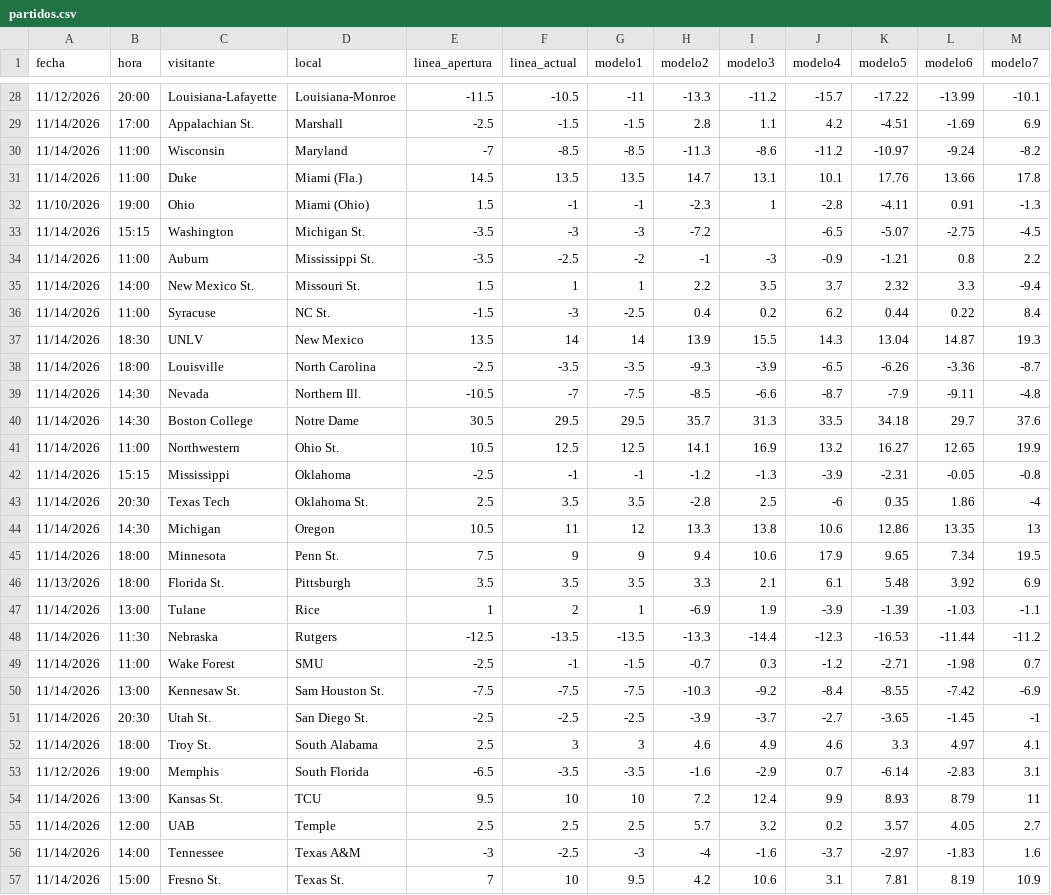
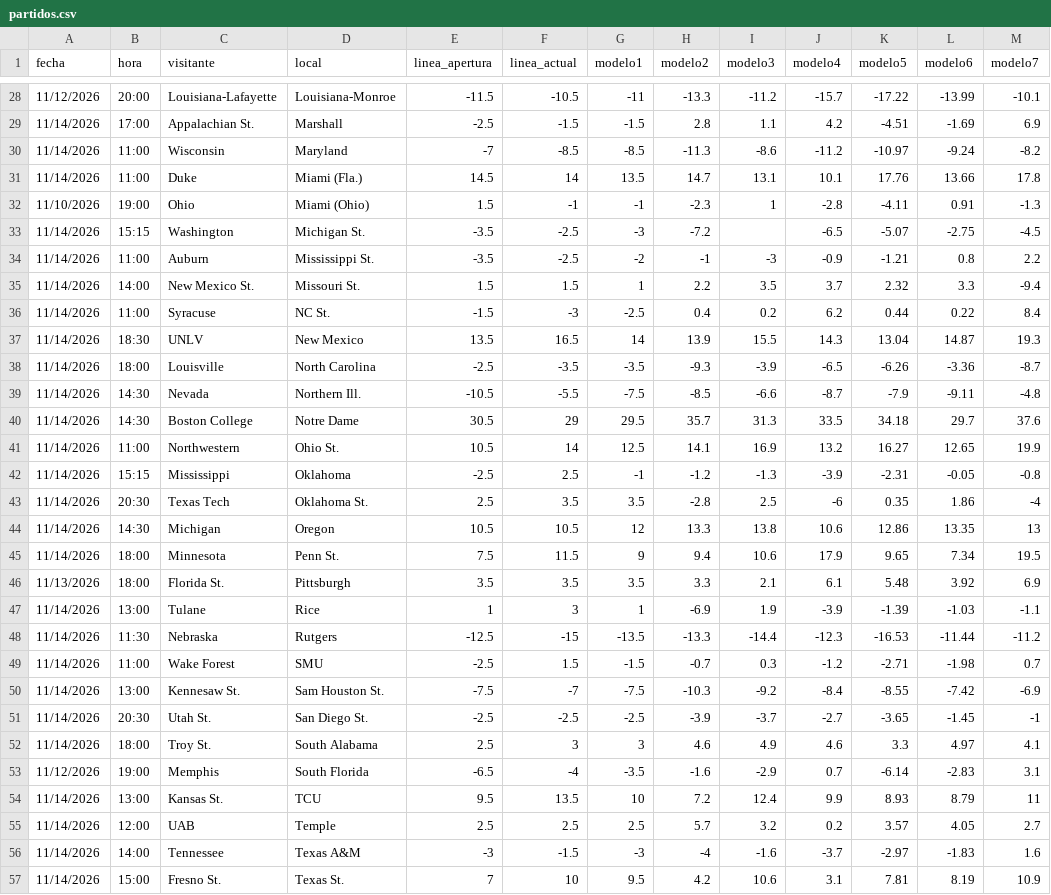
Before and after one commit to Maromeros91/ncaaf-bets, a CSV file: partidos.csv, drawn as a sheet; only a part is shown, gaps mark what is left out; the diff covers the shown part only.

```diff
--- a/partidos.csv
+++ b/partidos.csv
@@ -30,28 +30,28 @@ fecha,hora,visitante,local,linea_apertura,linea_actual,modelo1,modelo2,modelo3,m
 11/14/2026,11:00,Wisconsin,Maryland,-7,-8.5,-8.5,-11.3,-8.6,-11.2,-10.97,-9.24,-8.2
-11/14/2026,11:00,Duke,Miami (Fla.),14.5,13.5,13.5,14.7,13.1,10.1,17.76,13.66,17.8
+11/14/2026,11:00,Duke,Miami (Fla.),14.5,14,13.5,14.7,13.1,10.1,17.76,13.66,17.8
 11/10/2026,19:00,Ohio,Miami (Ohio),1.5,-1,-1,-2.3,1,-2.8,-4.11,0.91,-1.3
-11/14/2026,15:15,Washington,Michigan St.,-3.5,-3,-3,-7.2,,-6.5,-5.07,-2.75,-4.5
+11/14/2026,15:15,Washington,Michigan St.,-3.5,-2.5,-3,-7.2,,-6.5,-5.07,-2.75,-4.5
 11/14/2026,11:00,Auburn,Mississippi St.,-3.5,-2.5,-2,-1,-3,-0.9,-1.21,0.8,2.2
-11/14/2026,14:00,New Mexico St.,Missouri St.,1.5,1,1,2.2,3.5,3.7,2.32,3.3,-9.4
+11/14/2026,14:00,New Mexico St.,Missouri St.,1.5,1.5,1,2.2,3.5,3.7,2.32,3.3,-9.4
 11/14/2026,11:00,Syracuse,NC St.,-1.5,-3,-2.5,0.4,0.2,6.2,0.44,0.22,8.4
-11/14/2026,18:30,UNLV,New Mexico,13.5,14,14,13.9,15.5,14.3,13.04,14.87,19.3
+11/14/2026,18:30,UNLV,New Mexico,13.5,16.5,14,13.9,15.5,14.3,13.04,14.87,19.3
 11/14/2026,18:00,Louisville,North Carolina,-2.5,-3.5,-3.5,-9.3,-3.9,-6.5,-6.26,-3.36,-8.7
-11/14/2026,14:30,Nevada,Northern Ill.,-10.5,-7,-7.5,-8.5,-6.6,-8.7,-7.9,-9.11,-4.8
-11/14/2026,14:30,Boston College,Notre Dame,30.5,29.5,29.5,35.7,31.3,33.5,34.18,29.7,37.6
-11/14/2026,11:00,Northwestern,Ohio St.,10.5,12.5,12.5,14.1,16.9,13.2,16.27,12.65,19.9
-11/14/2026,15:15,Mississippi,Oklahoma,-2.5,-1,-1,-1.2,-1.3,-3.9,-2.31,-0.05,-0.8
+11/14/2026,14:30,Nevada,Northern Ill.,-10.5,-5.5,-7.5,-8.5,-6.6,-8.7,-7.9,-9.11,-4.8
+11/14/2026,14:30,Boston College,Notre Dame,30.5,29,29.5,35.7,31.3,33.5,34.18,29.7,37.6
+11/14/2026,11:00,Northwestern,Ohio St.,10.5,14,12.5,14.1,16.9,13.2,16.27,12.65,19.9
+11/14/2026,15:15,Mississippi,Oklahoma,-2.5,2.5,-1,-1.2,-1.3,-3.9,-2.31,-0.05,-0.8
 11/14/2026,20:30,Texas Tech,Oklahoma St.,2.5,3.5,3.5,-2.8,2.5,-6,0.35,1.86,-4
-11/14/2026,14:30,Michigan,Oregon,10.5,11,12,13.3,13.8,10.6,12.86,13.35,13
-11/14/2026,18:00,Minnesota,Penn St.,7.5,9,9,9.4,10.6,17.9,9.65,7.34,19.5
+11/14/2026,14:30,Michigan,Oregon,10.5,10.5,12,13.3,13.8,10.6,12.86,13.35,13
+11/14/2026,18:00,Minnesota,Penn St.,7.5,11.5,9,9.4,10.6,17.9,9.65,7.34,19.5
 11/13/2026,18:00,Florida St.,Pittsburgh,3.5,3.5,3.5,3.3,2.1,6.1,5.48,3.92,6.9
-11/14/2026,13:00,Tulane,Rice,1,2,1,-6.9,1.9,-3.9,-1.39,-1.03,-1.1
-11/14/2026,11:30,Nebraska,Rutgers,-12.5,-13.5,-13.5,-13.3,-14.4,-12.3,-16.53,-11.44,-11.2
-11/14/2026,11:00,Wake Forest,SMU,-2.5,-1,-1.5,-0.7,0.3,-1.2,-2.71,-1.98,0.7
-11/14/2026,13:00,Kennesaw St.,Sam Houston St.,-7.5,-7.5,-7.5,-10.3,-9.2,-8.4,-8.55,-7.42,-6.9
+11/14/2026,13:00,Tulane,Rice,1,3,1,-6.9,1.9,-3.9,-1.39,-1.03,-1.1
+11/14/2026,11:30,Nebraska,Rutgers,-12.5,-15,-13.5,-13.3,-14.4,-12.3,-16.53,-11.44,-11.2
+11/14/2026,11:00,Wake Forest,SMU,-2.5,1.5,-1.5,-0.7,0.3,-1.2,-2.71,-1.98,0.7
+11/14/2026,13:00,Kennesaw St.,Sam Houston St.,-7.5,-7,-7.5,-10.3,-9.2,-8.4,-8.55,-7.42,-6.9
 11/14/2026,20:30,Utah St.,San Diego St.,-2.5,-2.5,-2.5,-3.9,-3.7,-2.7,-3.65,-1.45,-1
 11/14/2026,18:00,Troy St.,South Alabama,2.5,3,3,4.6,4.9,4.6,3.3,4.97,4.1
-11/12/2026,19:00,Memphis,South Florida,-6.5,-3.5,-3.5,-1.6,-2.9,0.7,-6.14,-2.83,3.1
-11/14/2026,13:00,Kansas St.,TCU,9.5,10,10,7.2,12.4,9.9,8.93,8.79,11
+11/12/2026,19:00,Memphis,South Florida,-6.5,-4,-3.5,-1.6,-2.9,0.7,-6.14,-2.83,3.1
+11/14/2026,13:00,Kansas St.,TCU,9.5,13.5,10,7.2,12.4,9.9,8.93,8.79,11
 11/14/2026,12:00,UAB,Temple,2.5,2.5,2.5,5.7,3.2,0.2,3.57,4.05,2.7
-11/14/2026,14:00,Tennessee,Texas A&M,-3,-2.5,-3,-4,-1.6,-3.7,-2.97,-1.83,1.6
+11/14/2026,14:00,Tennessee,Texas A&M,-3,-1.5,-3,-4,-1.6,-3.7,-2.97,-1.83,1.6
 11/14/2026,15:00,Fresno St.,Texas St.,7,10,9.5,4.2,10.6,3.1,7.81,8.19,10.9
```
Also changed, not shown: 28 edited cells elsewhere in this file.
